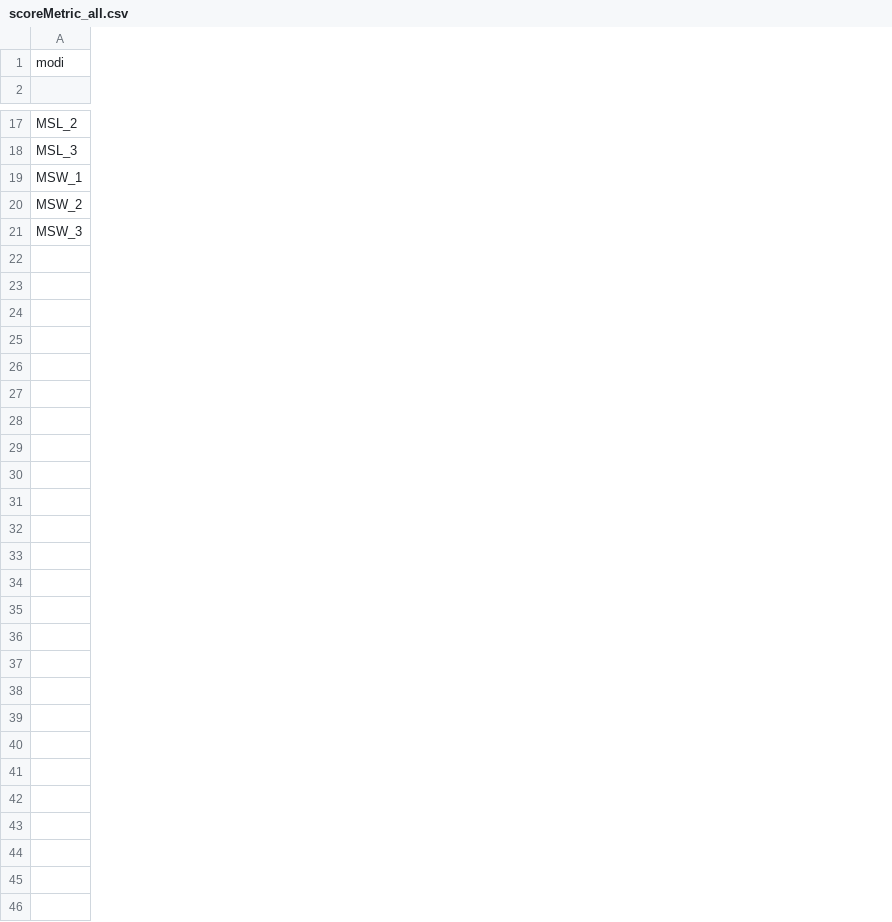
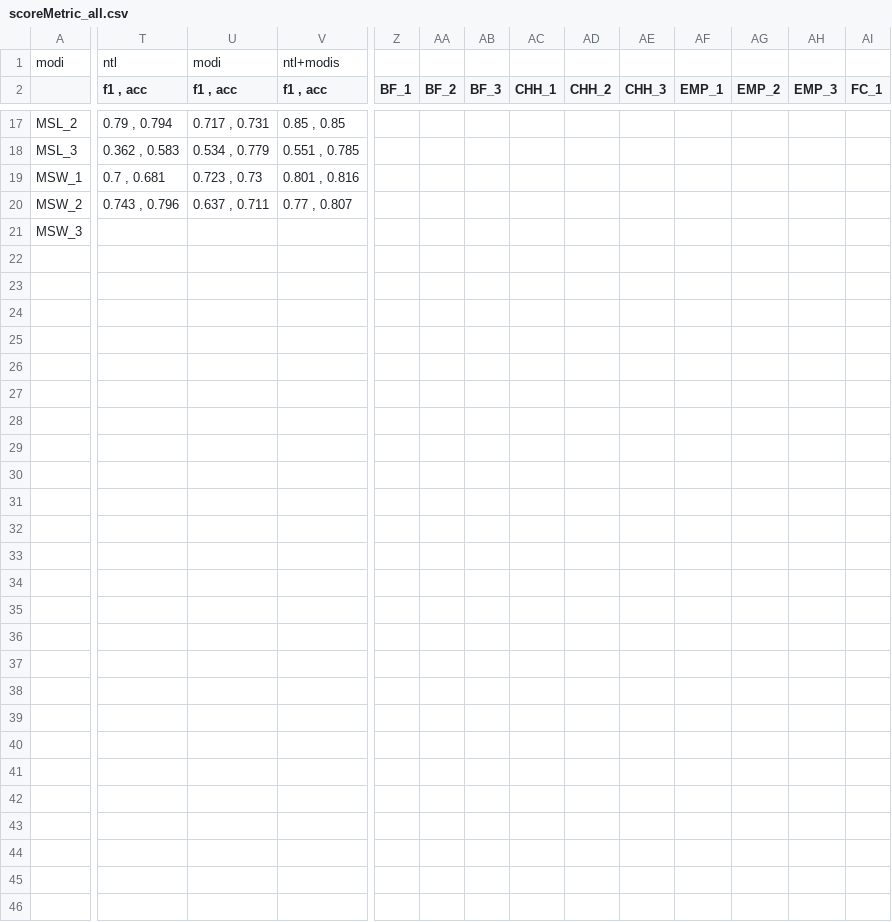
Before and after one commit to agdeva8/satellite_data, a CSV file: dist_finshed_code/score_metric/scoreMetric_all.csv, drawn as a sheet; only a part is shown, gaps mark what is left out; rows hold the shown columns only; the diff covers the shown part only; the diff names each change by its address in the sheet, - before the commit and + after, or states it on an @@ line.

```diff
--- a/dist_finshed_code/score_metric/scoreMetric_all.csv
+++ b/dist_finshed_code/score_metric/scoreMetric_all.csv
+column T (f1 , acc), row 1: ntl; rows 17-20: 0.79 , 0.794 | 0.362 , 0.583 | 0.7 , 0.681 | 0.743 , 0.796
+column U (f1 , acc), row 1: modi; rows 17-20: 0.717 , 0.731 | 0.534 , 0.779 | 0.723 , 0.73 | 0.637 , 0.711
+column V (f1 , acc), row 1: ntl+modis; rows 17-20: 0.85 , 0.85 | 0.551 , 0.785 | 0.801 , 0.816 | 0.77 , 0.807
+column Z (BF_1), empty
+column AA (BF_2), empty
+column AB (BF_3), empty
+column AC (CHH_1), empty
+column AD (CHH_2), empty
+column AE (CHH_3), empty
+column AF (EMP_1), empty
+column AG (EMP_2), empty
+column AH (EMP_3), empty
+column AI (FC_1), empty
-row 2: (empty)
+row 2:  | f1 , acc | f1 , acc | f1 , acc | BF_1 | BF_2 | BF_3 | CHH_1 | CHH_2 | CHH_3 | EMP_1 | EMP_2 | EMP_3 | FC_1
+row 22: (empty)
+row 23: (empty)
+row 24: (empty)
+row 25: (empty)
+row 26: (empty)
+row 27: (empty)
+row 28: (empty)
+row 29: (empty)
+row 30: (empty)
+row 31: (empty)
+row 32: (empty)
+row 33: (empty)
+row 34: (empty)
+row 35: (empty)
+row 36: (empty)
+row 37: (empty)
+row 38: (empty)
+row 39: (empty)
+row 40: (empty)
+row 41: (empty)
+row 42: (empty)
+row 43: (empty)
+row 44: (empty)
+row 45: (empty)
+row 46: (empty)
```
Also changed, not shown: 13 added columns elsewhere in this file, 1 other file.
